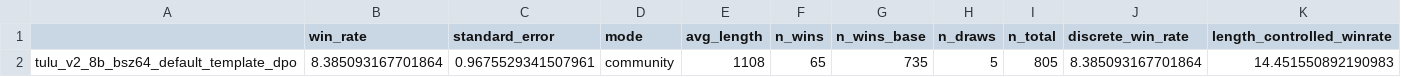
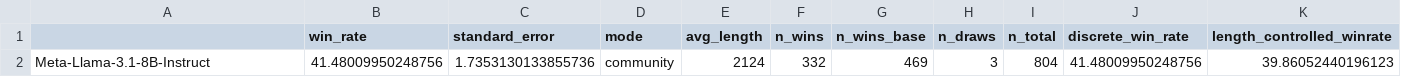
Before and after one commit to JackLingjie/alpaca_eval_azure, a CSV file: data/alpaca_eval_gpt4_turbo_fn/leaderboard.csv, drawn as a sheet; only a part is shown; removed rows and columns are numbered as before the commit, all else as after; rows hold the shown columns only; the diff names each change by its address in the sheet, - before the commit and + after, or states it on an @@ line.

```diff
--- a/data/alpaca_eval_gpt4_turbo_fn/leaderboard.csv
+++ b/data/alpaca_eval_gpt4_turbo_fn/leaderboard.csv
-row 2: tulu_v2_8b_bsz64_default_template_dpo | 8.385093167701864 | 0.9675529341507961 | community | 1108 | 65 | 735 | 5 | 805 | 8.385093167701864 | 14.451550892190983
+row 2: Meta-Llama-3.1-8B-Instruct | 41.48009950248756 | 1.7353130133855736 | community | 2124 | 332 | 469 | 3 | 804 | 41.48009950248756 | 39.86052440196123
```
Also changed, not shown: src/alpaca_eval/metrics/weights/alpaca_eval_gpt4_turbo_fn/length_controlled_v1/baseline_gpt4_1106_preview.csv, 14 other files.
